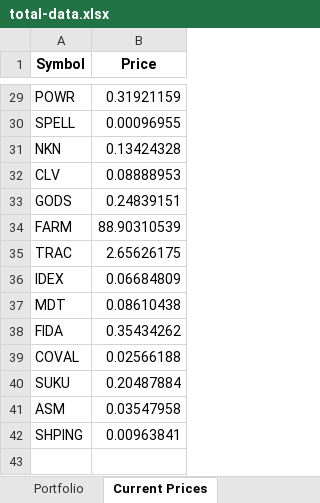
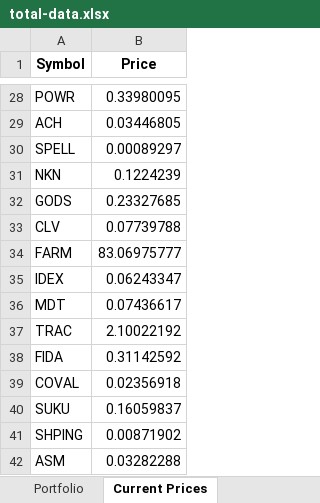
Before and after one commit to jtheriault17/crypto-excel, an Excel workbook: workbooks/total-data.xlsx, sheet Current Prices, drawn as a sheet; only a part is shown, gaps mark what is left out; values as stored, in another font and other column widths than the file's, no borders; removed rows and columns are numbered as before the commit, all else as after; the diff covers the shown part only; the diff names each change by its address in the sheet, - before the commit and + after, or states it on an @@ line.

```diff
--- a/workbooks/total-data.xlsx (sheet Current Prices)
+++ b/workbooks/total-data.xlsx (sheet Current Prices)
-B28 (Price): 0.31921159
+B28 (Price): 0.33980095
+row 29: ACH | 0.03446805
-B30 (Price): 0.00096955
+B30 (Price): 0.00089297
-B31 (Price): 0.13424328
+B31 (Price): 0.1224239
-row 32: CLV | 0.08888953
-B32 (Price): 0.24839151
+B32 (Price): 0.23327685
+row 33: CLV | 0.07739788
-B34 (Price): 88.90310539
+B34 (Price): 83.06975777
-row 35: TRAC | 2.65626175
-B35 (Price): 0.06684809
+B35 (Price): 0.06243347
-B36 (Price): 0.08610438
+B36 (Price): 0.07436617
+row 37: TRAC | 2.10022192
-B38 (Price): 0.35434262
+B38 (Price): 0.31142592
-B39 (Price): 0.02566188
+B39 (Price): 0.02356918
-B40 (Price): 0.20487884
+B40 (Price): 0.16059837
-row 41: ASM | 0.03547958
-B41 (Price): 0.00963841
+B41 (Price): 0.00871902
+row 42: ASM | 0.03282288
```
Also changed, not shown: 5 added rows, 6 removed rows and 21 edited cells elsewhere in this sheet, sheet Portfolio, sheet Value & Cost Basis, workbooks/after-sales.xlsx, workbooks/historical-data.xlsx, 11 other files.
